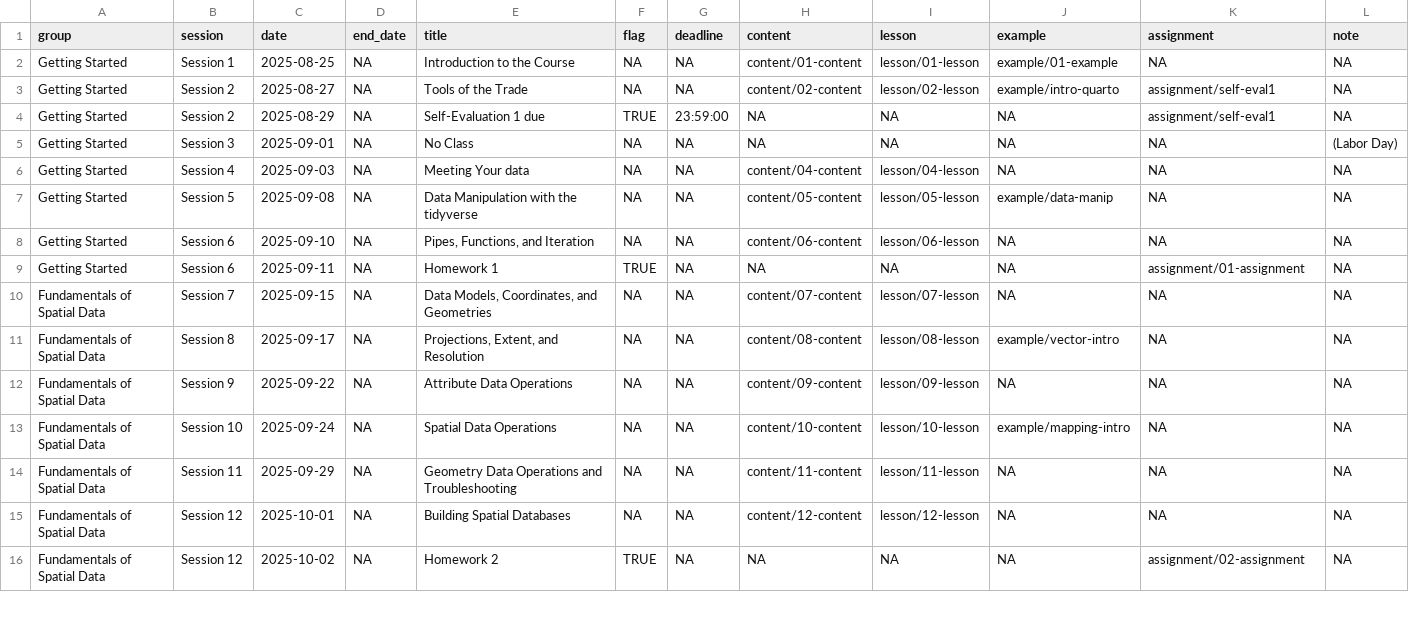
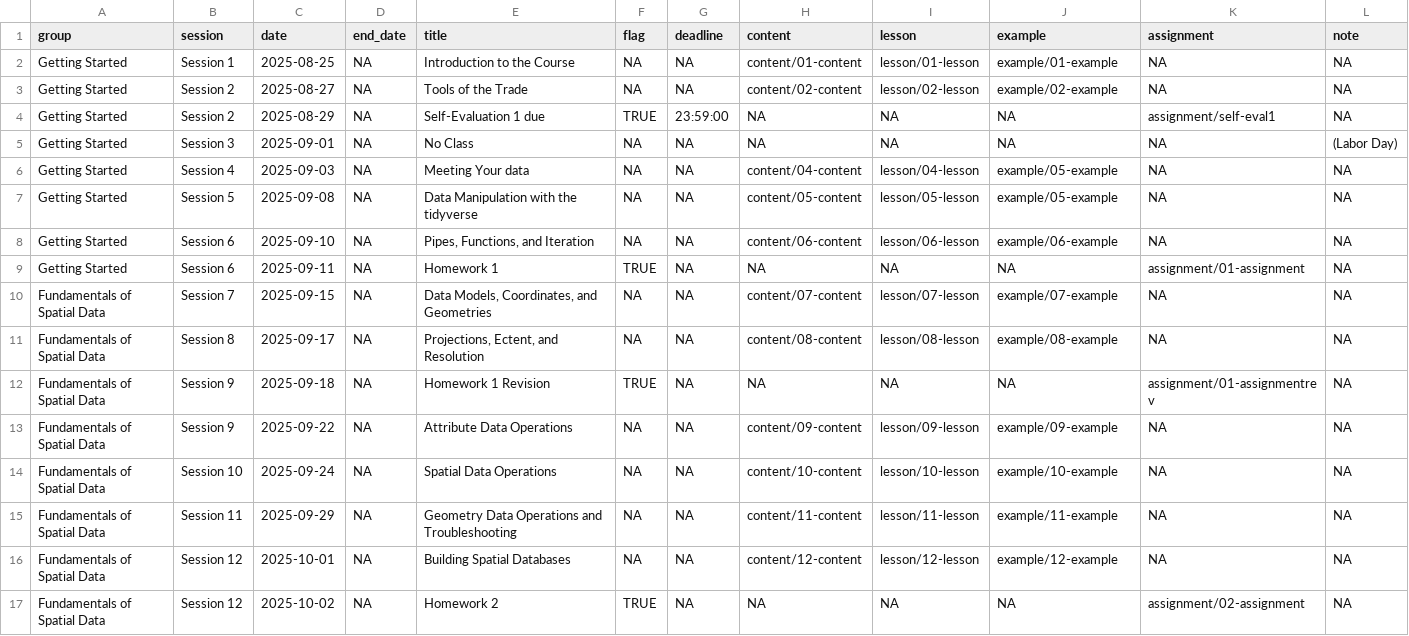
Before and after one commit to mattwilliamson13/isdrfall2025, a CSV file: data/schedule2.csv, drawn as a sheet; only a part is shown; the diff covers the shown part only.

Commit message:
update sched

```diff
--- a/data/schedule2.csv
+++ b/data/schedule2.csv
@@ -2,15 +2,16 @@ group,session,date,end_date,title,flag,deadline,content,lesson,example,assignmen
 Getting Started,Session 1,2025-08-25,NA,Introduction to the Course,NA,NA,content/01-content,lesson/01-lesson,example/01-example,NA,NA
-Getting Started,Session 2,2025-08-27,NA,Tools of the Trade,NA,NA,content/02-content,lesson/02-lesson,example/intro-quarto,assignment/self-eval1,NA
+Getting Started,Session 2,2025-08-27,NA,Tools of the Trade,NA,NA,content/02-content,lesson/02-lesson,example/02-example,NA,NA
 Getting Started,Session 2,2025-08-29,NA,Self-Evaluation 1 due,TRUE,23:59:00,NA,NA,NA,assignment/self-eval1,NA
 Getting Started,Session 3,2025-09-01,NA,No Class,NA,NA,NA,NA,NA,NA,(Labor Day)
-Getting Started,Session 4,2025-09-03,NA,Meeting Your data,NA,NA,content/04-content,lesson/04-lesson,NA,NA,NA
-Getting Started,Session 5,2025-09-08,NA,Data Manipulation with the tidyverse,NA,NA,content/05-content,lesson/05-lesson,example/data-manip,NA,NA
-Getting Started,Session 6,2025-09-10,NA,"Pipes, Functions, and Iteration",NA,NA,content/06-content,lesson/06-lesson,NA,NA,NA
+Getting Started,Session 4,2025-09-03,NA,Meeting Your data,NA,NA,content/04-content,lesson/04-lesson,example/05-example,NA,NA
+Getting Started,Session 5,2025-09-08,NA,Data Manipulation with the tidyverse,NA,NA,content/05-content,lesson/05-lesson,example/05-example,NA,NA
+Getting Started,Session 6,2025-09-10,NA,"Pipes, Functions, and Iteration",NA,NA,content/06-content,lesson/06-lesson,example/06-example,NA,NA
 Getting Started,Session 6,2025-09-11,NA,Homework 1,TRUE,NA,NA,NA,NA,assignment/01-assignment,NA
-Fundamentals of Spatial Data,Session 7,2025-09-15,NA,"Data Models, Coordinates, and Geometries",NA,NA,content/07-content,lesson/07-lesson,NA,NA,NA
-Fundamentals of Spatial Data,Session 8,2025-09-17,NA,"Projections, Extent, and Resolution",NA,NA,content/08-content,lesson/08-lesson,example/vector-intro,NA,NA
-Fundamentals of Spatial Data,Session 9,2025-09-22,NA,Attribute Data Operations,NA,NA,content/09-content,lesson/09-lesson,NA,NA,NA
-Fundamentals of Spatial Data,Session 10,2025-09-24,NA,Spatial Data Operations,NA,NA,content/10-content,lesson/10-lesson,example/mapping-intro,NA,NA
-Fundamentals of Spatial Data,Session 11,2025-09-29,NA,Geometry Data Operations and Troubleshooting,NA,NA,content/11-content,lesson/11-lesson,NA,NA,NA
-Fundamentals of Spatial Data,Session 12,2025-10-01,NA,Building Spatial Databases,NA,NA,content/12-content,lesson/12-lesson,NA,NA,NA
+Fundamentals of Spatial Data,Session 7,2025-09-15,NA,"Data Models, Coordinates, and Geometries",NA,NA,content/07-content,lesson/07-lesson,example/07-example,NA,NA
+Fundamentals of Spatial Data,Session 8,2025-09-17,NA,"Projections, Ectent, and Resolution",NA,NA,content/08-content,lesson/08-lesson,example/08-example,NA,NA
+Fundamentals of Spatial Data,Session 9,2025-09-18,NA,Homework 1 Revision,TRUE,NA,NA,NA,NA,assignment/01-assignmentrev,NA
+Fundamentals of Spatial Data,Session 9,2025-09-22,NA,Attribute Data Operations,NA,NA,content/09-content,lesson/09-lesson,example/09-example,NA,NA
+Fundamentals of Spatial Data,Session 10,2025-09-24,NA,Spatial Data Operations,NA,NA,content/10-content,lesson/10-lesson,example/10-example,NA,NA
+Fundamentals of Spatial Data,Session 11,2025-09-29,NA,Geometry Data Operations and Troubleshooting,NA,NA,content/11-content,lesson/11-lesson,example/11-example,NA,NA
+Fundamentals of Spatial Data,Session 12,2025-10-01,NA,Building Spatial Databases,NA,NA,content/12-content,lesson/12-lesson,example/12-example,NA,NA
 Fundamentals of Spatial Data,Session 12,2025-10-02,NA,Homework 2,TRUE,NA,NA,NA,NA,assignment/02-assignment,NA
```
Also changed, not shown: 4 added rows and 17 edited cells elsewhere in this file, 2 other files.
